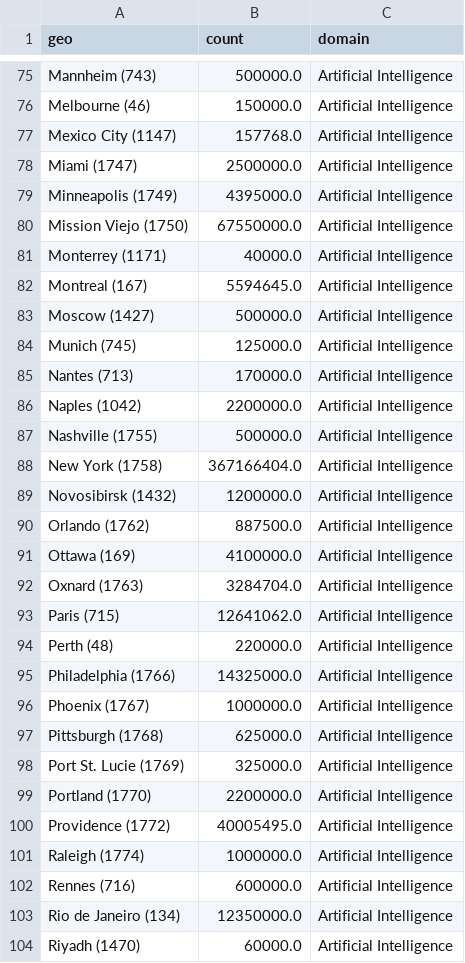
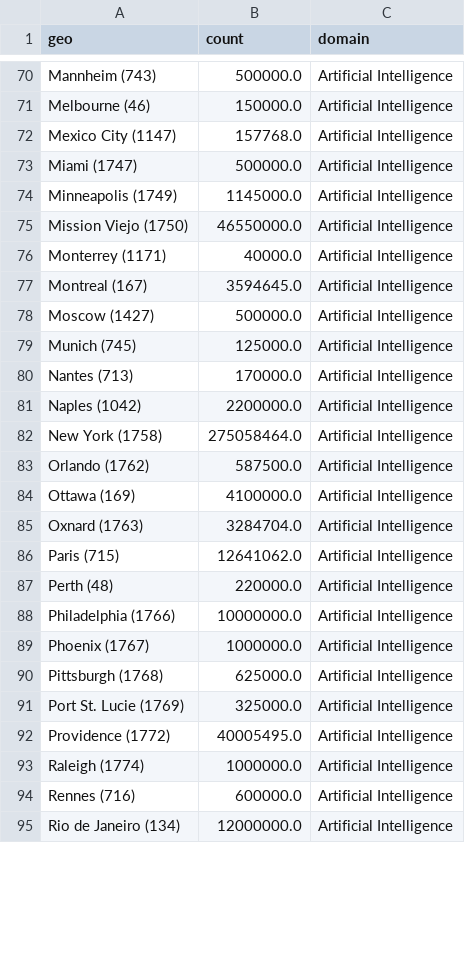
Before and after one commit to cepsai/cepsai.github.io, a CSV file: Proposal/SRIP/urban/crunchbase/2013.csv, drawn as a sheet; only a part is shown, gaps mark what is left out; the diff covers the shown part only.

```diff
--- a/Proposal/SRIP/urban/crunchbase/2013.csv
+++ b/Proposal/SRIP/urban/crunchbase/2013.csv
@@ -77,7 +72,7 @@ Melbourne (46),150000.0,Artificial Intelligence
 Mexico City (1147),157768.0,Artificial Intelligence
-Miami (1747),2500000.0,Artificial Intelligence
-Minneapolis (1749),4395000.0,Artificial Intelligence
-Mission Viejo (1750),67550000.0,Artificial Intelligence
+Miami (1747),500000.0,Artificial Intelligence
+Minneapolis (1749),1145000.0,Artificial Intelligence
+Mission Viejo (1750),46550000.0,Artificial Intelligence
 Monterrey (1171),40000.0,Artificial Intelligence
-Montreal (167),5594645.0,Artificial Intelligence
+Montreal (167),3594645.0,Artificial Intelligence
 Moscow (1427),500000.0,Artificial Intelligence
@@ -86,6 +81,4 @@ Nantes (713),170000.0,Artificial Intelligence
 Naples (1042),2200000.0,Artificial Intelligence
-Nashville (1755),500000.0,Artificial Intelligence
-New York (1758),367166404.0,Artificial Intelligence
-Novosibirsk (1432),1200000.0,Artificial Intelligence
-Orlando (1762),887500.0,Artificial Intelligence
+New York (1758),275058464.0,Artificial Intelligence
+Orlando (1762),587500.0,Artificial Intelligence
 Ottawa (169),4100000.0,Artificial Intelligence
@@ -94,3 +87,3 @@ Paris (715),12641062.0,Artificial Intelligence
 Perth (48),220000.0,Artificial Intelligence
-Philadelphia (1766),14325000.0,Artificial Intelligence
+Philadelphia (1766),10000000.0,Artificial Intelligence
 Phoenix (1767),1000000.0,Artificial Intelligence
@@ -98,3 +91,2 @@ Pittsburgh (1768),625000.0,Artificial Intelligence
 Port St. Lucie (1769),325000.0,Artificial Intelligence
-Portland (1770),2200000.0,Artificial Intelligence
 Providence (1772),40005495.0,Artificial Intelligence
@@ -102,3 +94,2 @@ Raleigh (1774),1000000.0,Artificial Intelligence
 Rennes (716),600000.0,Artificial Intelligence
-Rio de Janeiro (134),12350000.0,Artificial Intelligence
-Riyadh (1470),60000.0,Artificial Intelligence
+Rio de Janeiro (134),12000000.0,Artificial Intelligence
```
Also changed, not shown: 7 removed rows and 29 edited cells elsewhere in this file, Proposal/SRIP/urban/crunchbase/2011.csv, Proposal/SRIP/urban/crunchbase/2014.csv, 49 other files.
